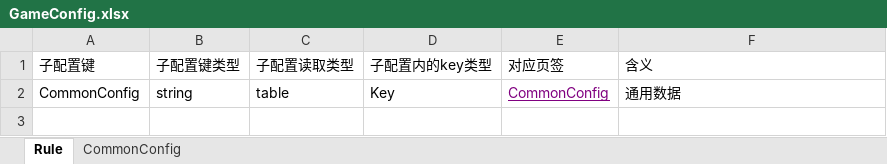
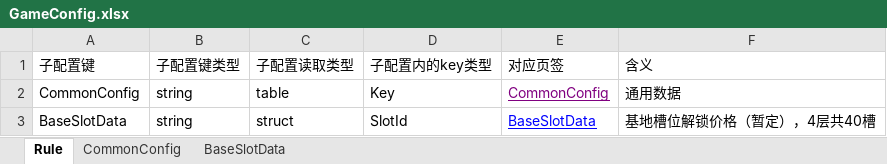
Before and after one commit to shenxin-karl/Roblox_Y2, an Excel workbook: 配置文档/GameConfig.xlsx, sheet Rule, drawn as a sheet; values as stored, in another font and other column widths than the file's, no borders; the diff names each change by its address in the sheet, - before the commit and + after, or states it on an @@ line.

```diff
--- a/配置文档/GameConfig.xlsx (sheet Rule)
+++ b/配置文档/GameConfig.xlsx (sheet Rule)
+sheet tab: BaseSlotData
+row 3: BaseSlotData | string | struct | SlotId | BaseSlotData | 基地槽位解锁价格（暂定），4层共40槽
```
Also changed, not shown: sheet CommonConfig, 27 other files.
